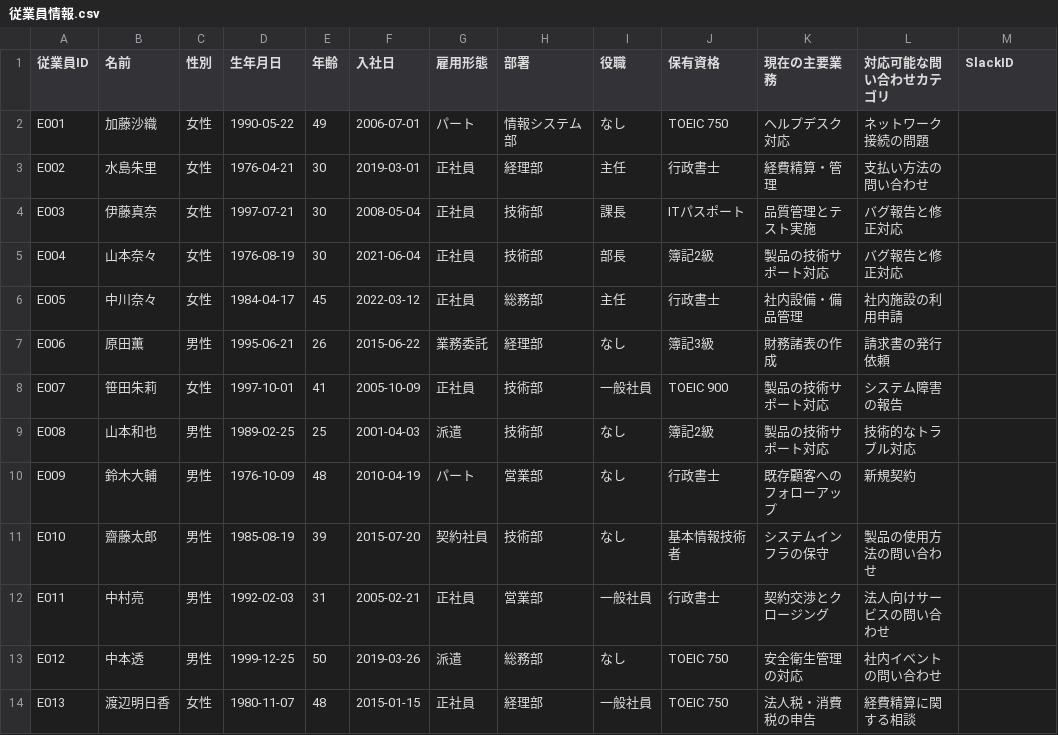
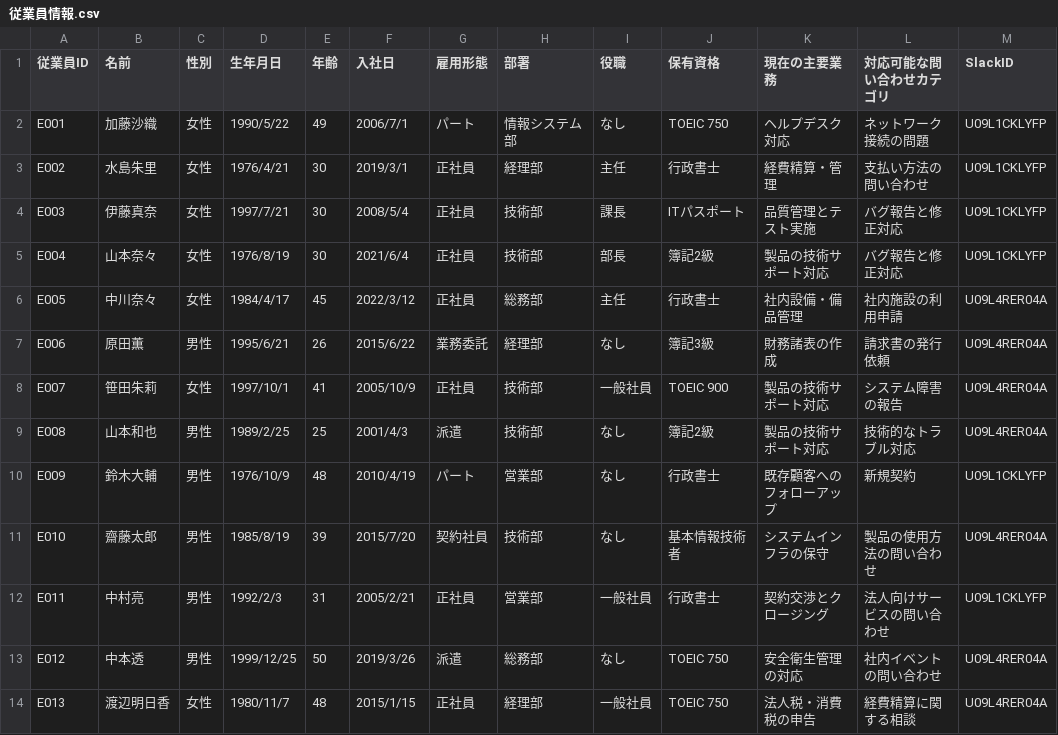
Before and after one commit to tkata00457-afk/inquiry-automation, a CSV file: data/slack/従業員情報.csv, drawn as a sheet; only a part is shown; the diff covers the shown part only.

Commit message:
Update data folder for RAG/Slack

```diff
--- a/data/slack/従業員情報.csv
+++ b/data/slack/従業員情報.csv
@@ -1,14 +1,14 @@
 従業員ID,名前,性別,生年月日,年齢,入社日,雇用形態,部署,役職,保有資格,現在の主要業務,対応可能な問い合わせカテゴリ,SlackID
-E001,加藤沙織,女性,1990-05-22,49,2006-07-01,パート,情報システム部,なし,TOEIC 750,ヘルプデスク対応,ネットワーク接続の問題,
-E002,水島朱里,女性,1976-04-21,30,2019-03-01,正社員,経理部,主任,行政書士,経費精算・管理,支払い方法の問い合わせ,
-E003,伊藤真奈,女性,1997-07-21,30,2008-05-04,正社員,技術部,課長,ITパスポート,品質管理とテスト実施,バグ報告と修正対応,
-E004,山本奈々,女性,1976-08-19,30,2021-06-04,正社員,技術部,部長,簿記2級,製品の技術サポート対応,バグ報告と修正対応,
-E005,中川奈々,女性,1984-04-17,45,2022-03-12,正社員,総務部,主任,行政書士,社内設備・備品管理,社内施設の利用申請,
-E006,原田薫,男性,1995-06-21,26,2015-06-22,業務委託,経理部,なし,簿記3級,財務諸表の作成,請求書の発行依頼,
-E007,笹田朱莉,女性,1997-10-01,41,2005-10-09,正社員,技術部,一般社員,TOEIC 900,製品の技術サポート対応,システム障害の報告,
-E008,山本和也,男性,1989-02-25,25,2001-04-03,派遣,技術部,なし,簿記2級,製品の技術サポート対応,技術的なトラブル対応,
-E009,鈴木大輔,男性,1976-10-09,48,2010-04-19,パート,営業部,なし,行政書士,既存顧客へのフォローアップ,新規契約,
-E010,齋藤太郎,男性,1985-08-19,39,2015-07-20,契約社員,技術部,なし,基本情報技術者,システムインフラの保守,製品の使用方法の問い合わせ,
-E011,中村亮,男性,1992-02-03,31,2005-02-21,正社員,営業部,一般社員,行政書士,契約交渉とクロージング,法人向けサービスの問い合わせ,
-E012,中本透,男性,1999-12-25,50,2019-03-26,派遣,総務部,なし,TOEIC 750,安全衛生管理の対応,社内イベントの問い合わせ,
-E013,渡辺明日香,女性,1980-11-07,48,2015-01-15,正社員,経理部,一般社員,TOEIC 750,法人税・消費税の申告,経費精算に関する相談,
+E001,加藤沙織,女性,1990/5/22,49,2006/7/1,パート,情報システム部,なし,TOEIC 750,ヘルプデスク対応,ネットワーク接続の問題,U09L1CKLYFP
+E002,水島朱里,女性,1976/4/21,30,2019/3/1,正社員,経理部,主任,行政書士,経費精算・管理,支払い方法の問い合わせ,U09L1CKLYFP
+E003,伊藤真奈,女性,1997/7/21,30,2008/5/4,正社員,技術部,課長,ITパスポート,品質管理とテスト実施,バグ報告と修正対応,U09L1CKLYFP
+E004,山本奈々,女性,1976/8/19,30,2021/6/4,正社員,技術部,部長,簿記2級,製品の技術サポート対応,バグ報告と修正対応,U09L1CKLYFP
+E005,中川奈々,女性,1984/4/17,45,2022/3/12,正社員,総務部,主任,行政書士,社内設備・備品管理,社内施設の利用申請,U09L4RER04A
+E006,原田薫,男性,1995/6/21,26,2015/6/22,業務委託,経理部,なし,簿記3級,財務諸表の作成,請求書の発行依頼,U09L4RER04A
+E007,笹田朱莉,女性,1997/10/1,41,2005/10/9,正社員,技術部,一般社員,TOEIC 900,製品の技術サポート対応,システム障害の報告,U09L4RER04A
+E008,山本和也,男性,1989/2/25,25,2001/4/3,派遣,技術部,なし,簿記2級,製品の技術サポート対応,技術的なトラブル対応,U09L4RER04A
+E009,鈴木大輔,男性,1976/10/9,48,2010/4/19,パート,営業部,なし,行政書士,既存顧客へのフォローアップ,新規契約,U09L1CKLYFP
+E010,齋藤太郎,男性,1985/8/19,39,2015/7/20,契約社員,技術部,なし,基本情報技術者,システムインフラの保守,製品の使用方法の問い合わせ,U09L4RER04A
+E011,中村亮,男性,1992/2/3,31,2005/2/21,正社員,営業部,一般社員,行政書士,契約交渉とクロージング,法人向けサービスの問い合わせ,U09L1CKLYFP
+E012,中本透,男性,1999/12/25,50,2019/3/26,派遣,総務部,なし,TOEIC 750,安全衛生管理の対応,社内イベントの問い合わせ,U09L4RER04A
+E013,渡辺明日香,女性,1980/11/7,48,2015/1/15,正社員,経理部,一般社員,TOEIC 750,法人税・消費税の申告,経費精算に関する相談,U09L4RER04A
```
Also changed, not shown: 51 edited cells elsewhere in this file.
